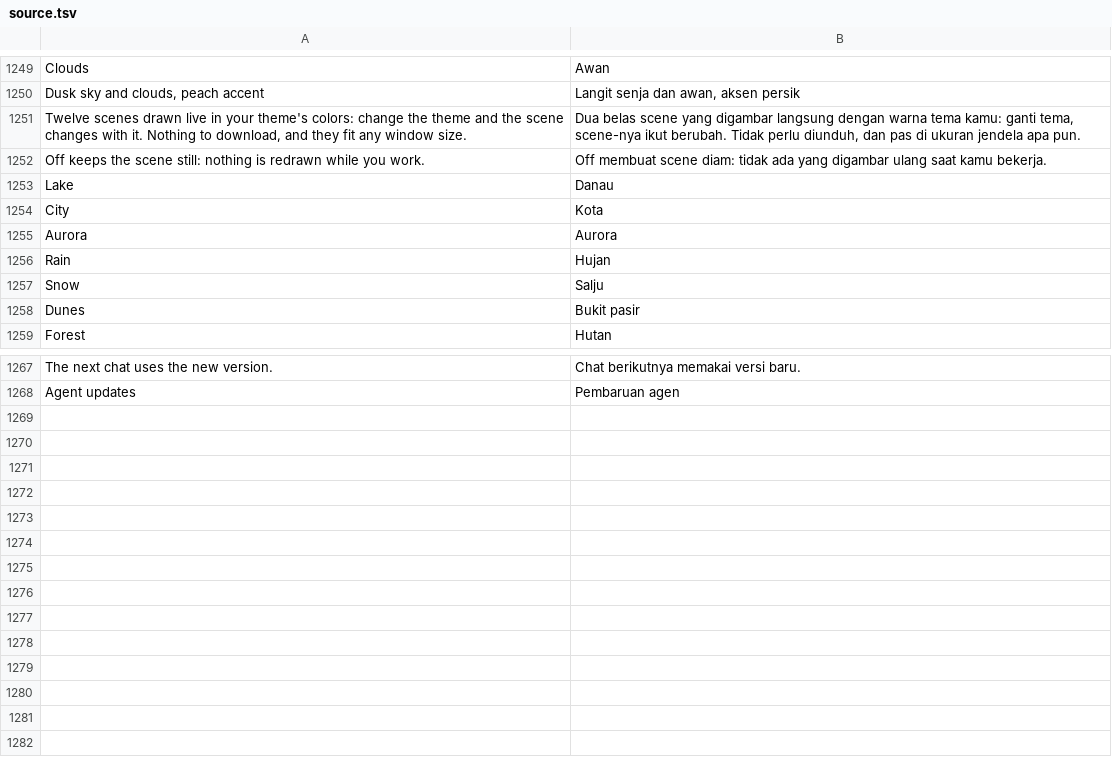
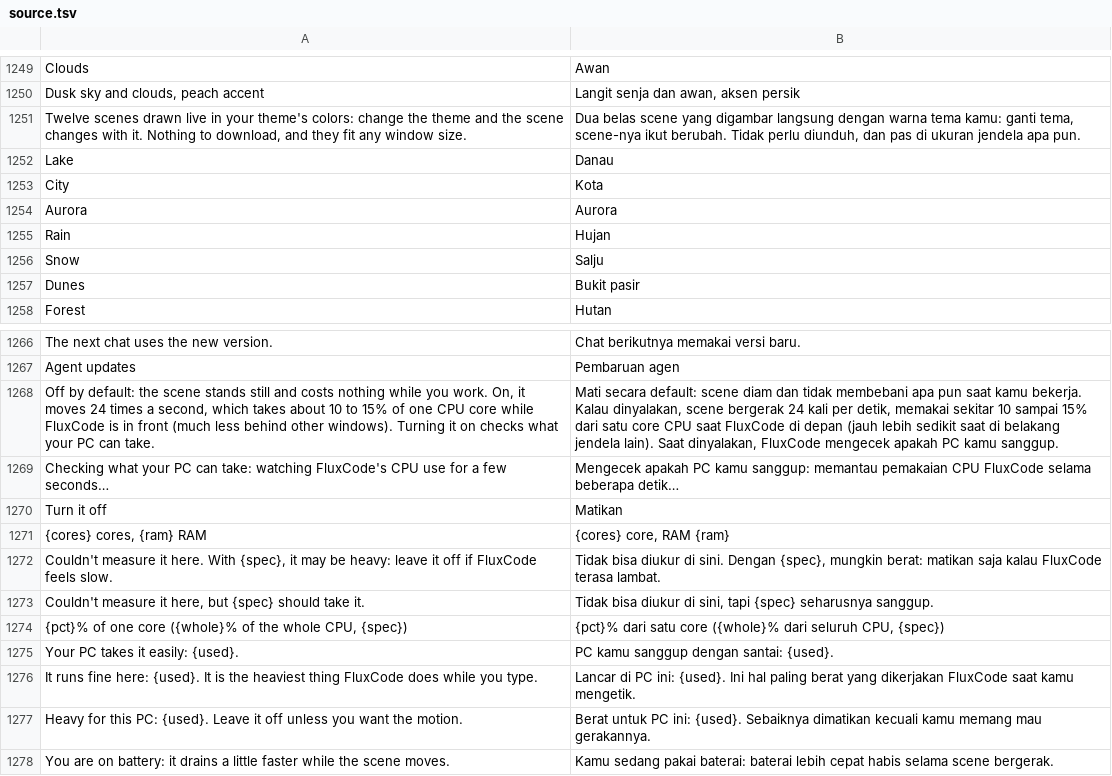
Before and after one commit to DNTOF/FluxCode, a TSV file: i18n/source.tsv, drawn as a sheet; only a part is shown, gaps mark what is left out.

```diff
--- a/i18n/source.tsv
+++ b/i18n/source.tsv
@@ -1251,3 +1251,2 @@ Dusk sky and clouds, peach accent	Langit senja dan awan, aksen persik
 Twelve scenes drawn live in your theme's colors: change the theme and the scene changes with it. Nothing to download, and they fit any window size.	Dua belas scene yang digambar langsung dengan warna tema kamu: ganti tema, scene-nya ikut berubah. Tidak perlu diunduh, dan pas di ukuran jendela apa pun.
-Off keeps the scene still: nothing is redrawn while you work.	Off membuat scene diam: tidak ada yang digambar ulang saat kamu bekerja.
 Lake	Danau
@@ -1268 +1267,12 @@ The next chat uses the new version.	Chat berikutnya memakai versi baru.
 Agent updates	Pembaruan agen
+Off by default: the scene stands still and costs nothing while you work. On, it moves 24 times a second, which takes about 10 to 15% of one CPU core while FluxCode is in front (much less behind other windows). Turning it on checks what your PC can take.	Mati secara default: scene diam dan tidak membebani apa pun saat kamu bekerja. Kalau dinyalakan, scene bergerak 24 kali per detik, memakai sekitar 10 sampai 15% dari satu core CPU saat FluxCode di depan (jauh lebih sedikit saat di belakang jendela lain). Saat dinyalakan, FluxCode mengecek apakah PC kamu sanggup.
+Checking what your PC can take: watching FluxCode's CPU use for a few seconds…	Mengecek apakah PC kamu sanggup: memantau pemakaian CPU FluxCode selama beberapa detik…
+Turn it off	Matikan
+{cores} cores, {ram} RAM	{cores} core, RAM {ram}
+Couldn't measure it here. With {spec}, it may be heavy: leave it off if FluxCode feels slow.	Tidak bisa diukur di sini. Dengan {spec}, mungkin berat: matikan saja kalau FluxCode terasa lambat.
+Couldn't measure it here, but {spec} should take it.	Tidak bisa diukur di sini, tapi {spec} seharusnya sanggup.
+{pct}% of one core ({whole}% of the whole CPU, {spec})	{pct}% dari satu core ({whole}% dari seluruh CPU, {spec})
+Your PC takes it easily: {used}.	PC kamu sanggup dengan santai: {used}.
+It runs fine here: {used}. It is the heaviest thing FluxCode does while you type.	Lancar di PC ini: {used}. Ini hal paling berat yang dikerjakan FluxCode saat kamu mengetik.
+Heavy for this PC: {used}. Leave it off unless you want the motion.	Berat untuk PC ini: {used}. Sebaiknya dimatikan kecuali kamu memang mau gerakannya.
+You are on battery: it drains a little faster while the scene moves.	Kamu sedang pakai baterai: baterai lebih cepat habis selama scene bergerak.
```
Also changed, not shown: i18n/fr.tsv, i18n/ms.tsv, 9 other files.
